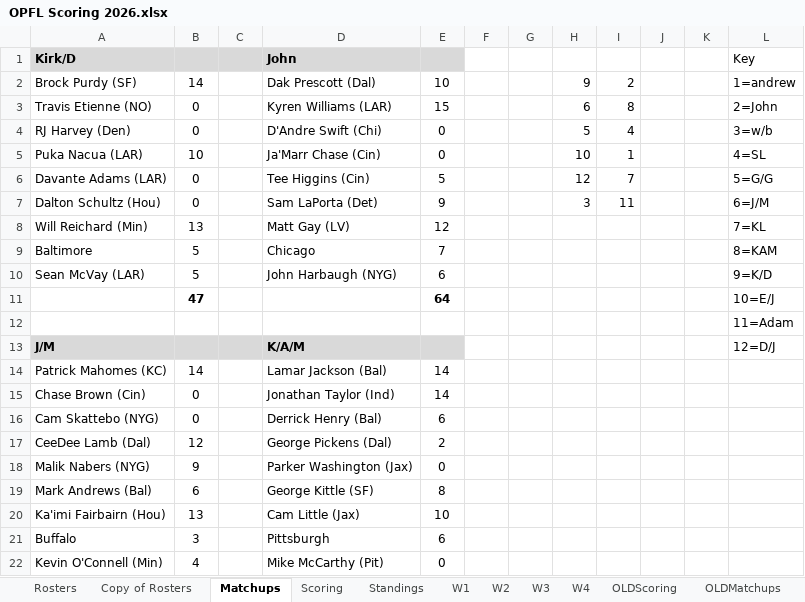
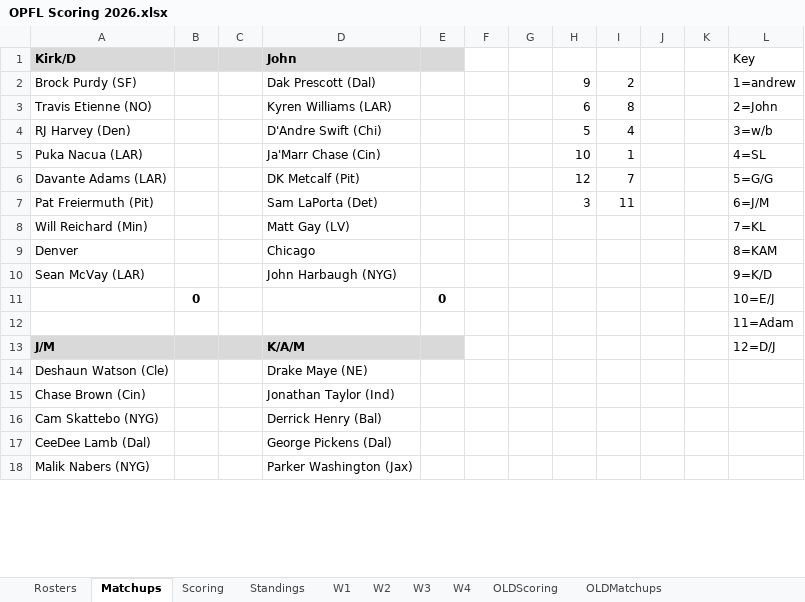
Before and after one commit to opflweb/scoring, an Excel workbook: OPFL Scoring 2026.xlsx, sheet Matchups, drawn as a sheet; only a part is shown; values as stored, in another font and other column widths than the file's, no borders; charts and pictures and conditional formats not drawn; removed rows and columns are numbered as before the commit, all else as after; the diff covers the shown part only; the diff names each change by its address in the sheet, - before the commit and + after, or states it on an @@ line.

```diff
--- a/OPFL Scoring 2026.xlsx (sheet Matchups)
+++ b/OPFL Scoring 2026.xlsx (sheet Matchups)
-sheet tab: Copy of Rosters
-B2: 14
+B2: (empty)
-E2: 10
+E2: (empty)
-B3:B4: 0
+B3:B4: (empty)
-E3: 15
+E3: (empty)
-E4:E5: 0
+E4:E5: (empty)
-B5: 10
+B5: (empty)
-B6:B7: 0
+B6:B7: (empty)
-D6 (John): Tee Higgins (Cin)
+D6 (John): DK Metcalf (Pit)
-E6: 5
+E6: (empty)
-A7 (Kirk/D): Dalton Schultz (Hou)
+A7 (Kirk/D): Pat Freiermuth (Pit)
-E7: 9
+E7: (empty)
-B8: 13
+B8: (empty)
-E8: 12
+E8: (empty)
-row 9: Baltimore | 5 |  | Chicago | 7 |  |  |  |  |  |  | 8=KAM
+row 9: Denver |  |  | Chicago |  |  |  |  |  |  |  | 8=KAM
-B10: 5
+B10: (empty)
-E10: 6
+E10: (empty)
-row 11:  | 47 |  |  | 64 |  |  |  |  |  |  | 10=E/J
+row 11:  | 0 |  |  | 0 |  |  |  |  |  |  | 10=E/J
-row 14: Patrick Mahomes (KC) | 14 |  | Lamar Jackson (Bal) | 14
+row 14: Deshaun Watson (Cle) |  |  | Drake Maye (NE)
-B15:B16: 0
+B15:B16: (empty)
-E15: 14
+E15: (empty)
-E16: 6
+E16: (empty)
-B17: 12
+B17: (empty)
-E17: 2
+E17: (empty)
-B18: 9
+B18: (empty)
-E18: 0
+E18: (empty)
-row 19: Mark Andrews (Bal) | 6 |  | George Kittle (SF) | 8
-row 20: Ka'imi Fairbairn (Hou) | 13 |  | Cam Little (Jax) | 10
-row 21: Buffalo | 3 |  | Pittsburgh | 6
-row 22: Kevin O'Connell (Min) | 4 |  | Mike McCarthy (Pit) | 0
```
Also changed, not shown: 19 added rows, 15 removed rows and 64 edited cells elsewhere in this sheet, sheet Rosters, sheet Scoring, sheet OLDMatchups, sheet OLDScoring, sheet Standings, formulas that keep their value, charts or pictures.
